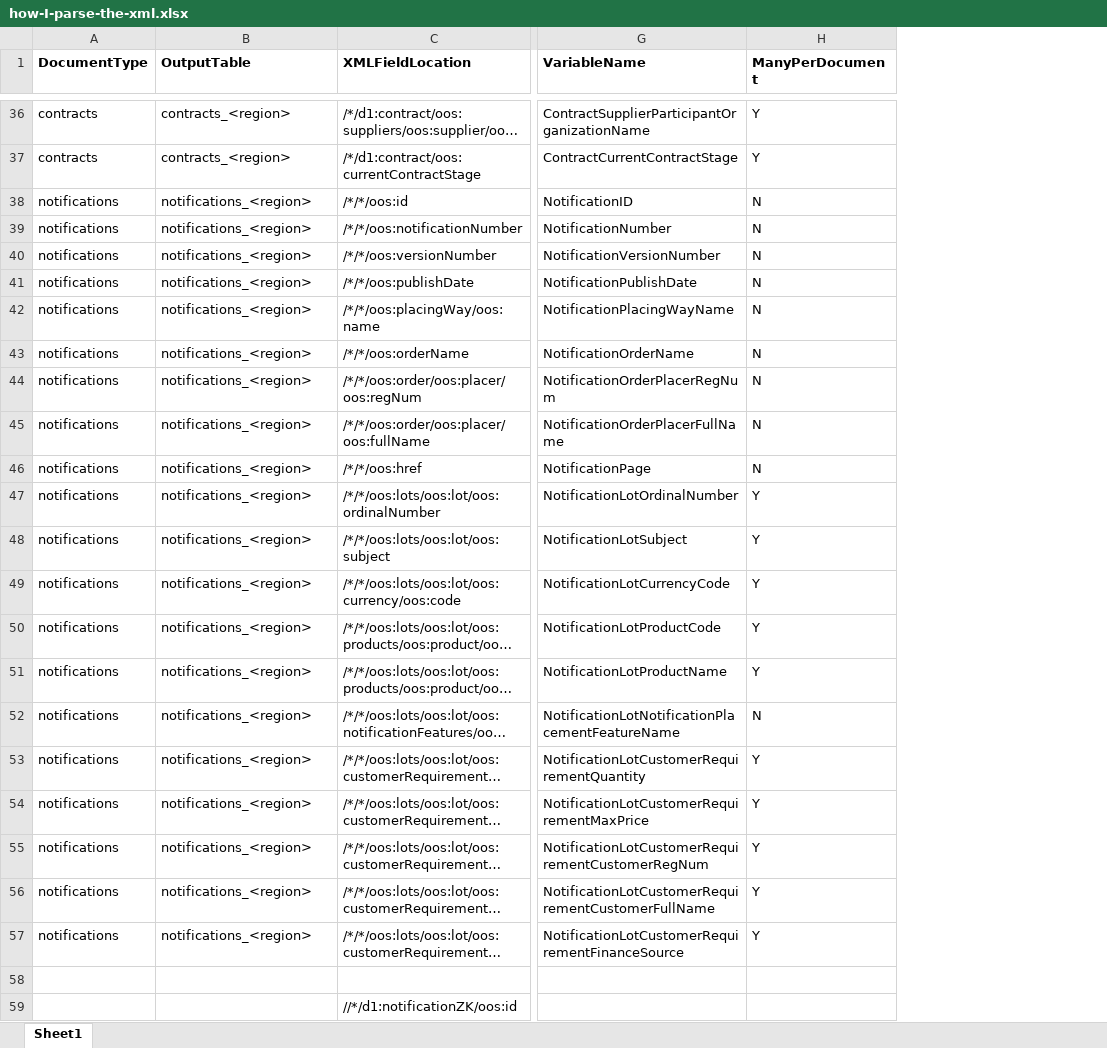
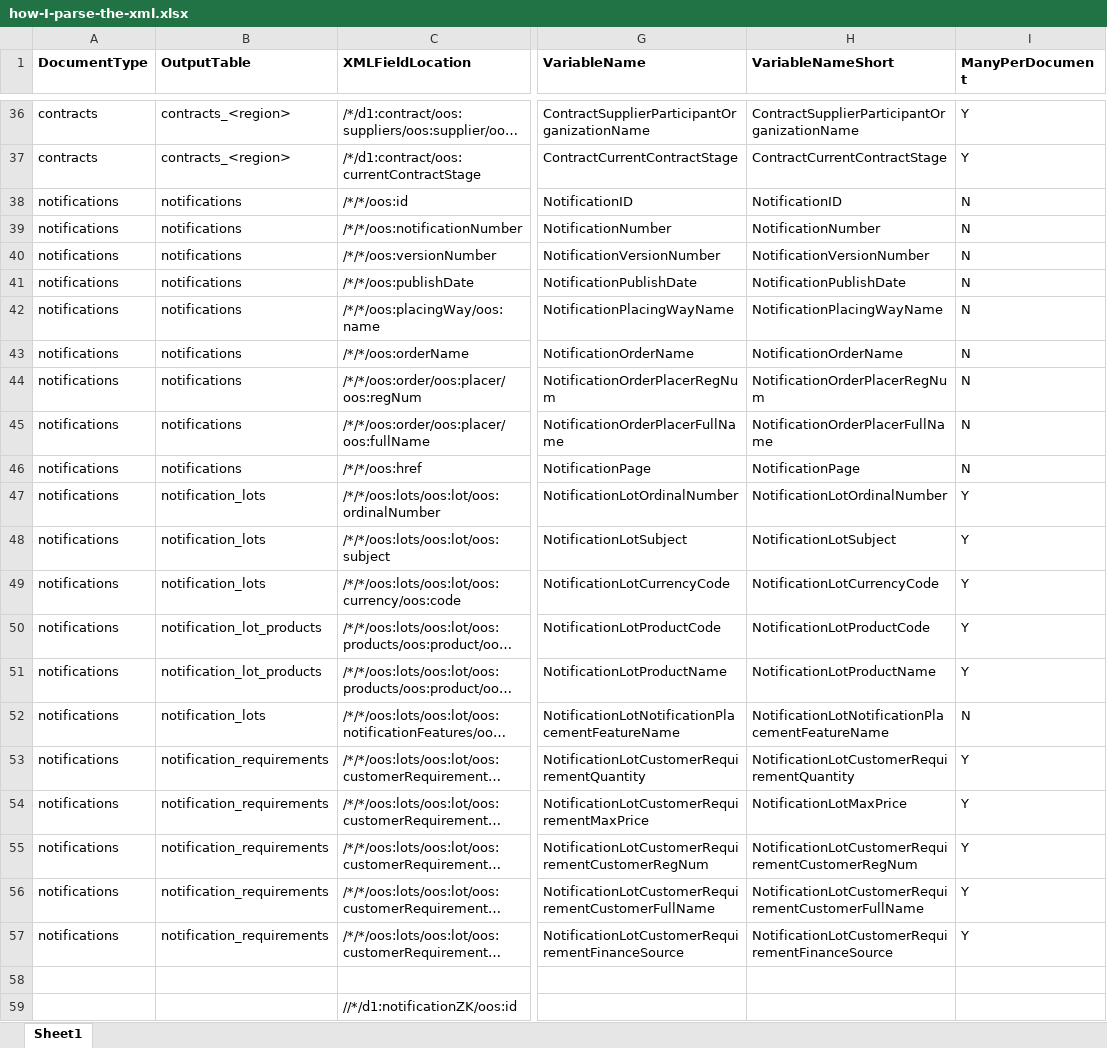
Before and after one commit to shaunmcgirr/shaun-mcgirr-dissertation, an Excel workbook: 3-Unpack/how-I-parse-the-xml.xlsx, sheet Sheet1, drawn as a sheet; only a part is shown, gaps mark what is left out; long unchanged cells end in …; values as stored, in another font and other column widths than the file's, no borders; the diff names each change by its address in the sheet, - before the commit and + after, or states it on an @@ line.

Commit message:
Further work hardening the parser for the output I need

```diff
--- a/3-Unpack/how-I-parse-the-xml.xlsx (sheet Sheet1)
+++ b/3-Unpack/how-I-parse-the-xml.xlsx (sheet Sheet1)
+column H (VariableNameShort), rows 36-57: ContractSupplierParticipantOrganizationName | ContractCurrentContractStage | NotificationID | NotificationNumber | NotificationVersionNumber | NotificationPublishDate | NotificationPlacingWayName | NotificationOrderName | NotificationOrderPlacerRegNum | NotificationOrderPlacerFullName | NotificationPage | NotificationLotOrdinalNumber | NotificationLotSubject | NotificationLotCurrencyCode | NotificationLotProductCode | NotificationLotProductName | NotificationLotNotificationPlacementFeatureName | NotificationLotCustomerRequirementQuantity | NotificationLotMaxPrice | NotificationLotCustomerRequirementCustomerRegNum | NotificationLotCustomerRequirementCustomerFullName | NotificationLotCustomerRequirementFinanceSource
-B38:B46 (OutputTable): notifications_<region>
+B38:B46 (OutputTable): notifications
-B47:B49 (OutputTable): notifications_<region>
+B47:B49 (OutputTable): notification_lots
-B50:B51 (OutputTable): notifications_<region>
+B50:B51 (OutputTable): notification_lot_products
-B52 (OutputTable): notifications_<region>
+B52 (OutputTable): notification_lots
-B53:B57 (OutputTable): notifications_<region>
+B53:B57 (OutputTable): notification_requirements
```
Also changed, not shown: 2 other files.
